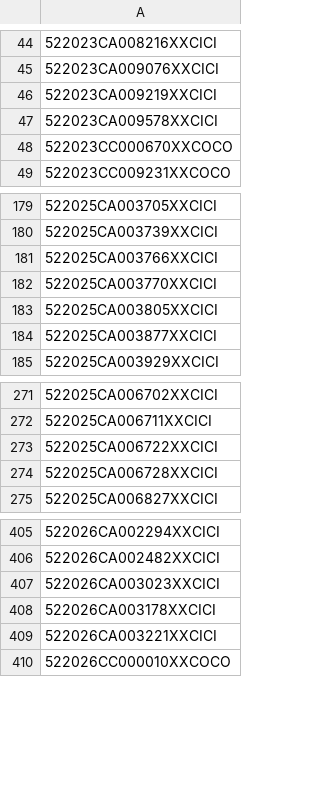
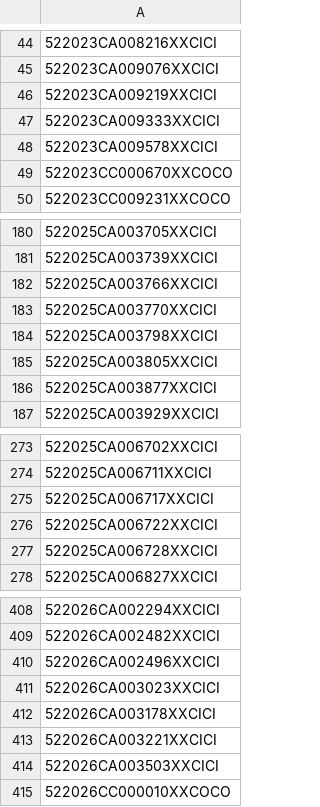
Before and after one commit to figlesias7/realforeclose, a CSV file: data/all_seen.csv, drawn as a sheet; only a part is shown, gaps mark what is left out; the diff names each change by its address in the sheet, - before the commit and + after, or states it on an @@ line.

```diff
--- a/data/all_seen.csv
+++ b/data/all_seen.csv
+row 47: 522023CA009333XXCICI
+row 184: 522025CA003798XXCICI
+row 275: 522025CA006717XXCICI
+row 410: 522026CA002496XXCICI
+row 414: 522026CA003503XXCICI
```
Also changed, not shown: data/active_foreclosures.csv, data/event_log.csv, 3 other files.
